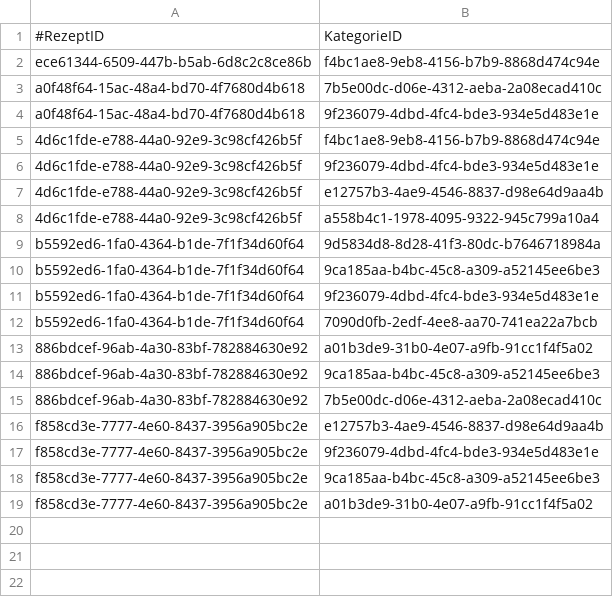
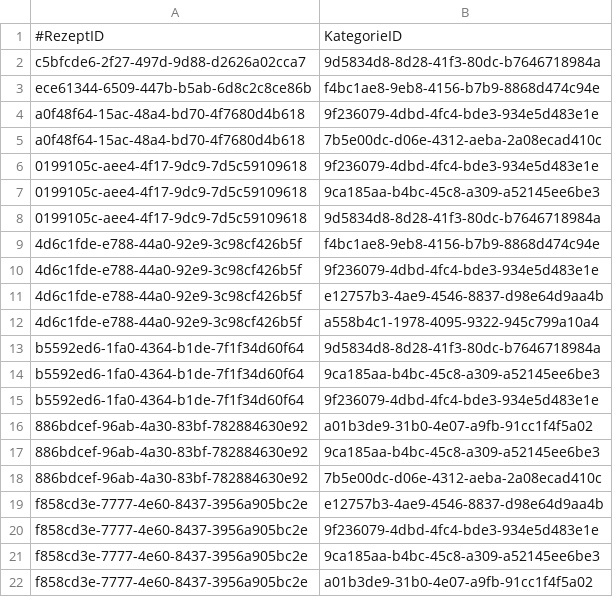
Before and after one commit to MichaelaHaag/RezeptApp, a CSV file: src/main/resources/CSVFiles/RezeptKategorie.csv, drawn as a sheet.

```diff
--- a/src/main/resources/CSVFiles/RezeptKategorie.csv
+++ b/src/main/resources/CSVFiles/RezeptKategorie.csv
@@ -1,5 +1,9 @@
 #RezeptID;KategorieID
+c5bfcde6-2f27-497d-9d88-d2626a02cca7;9d5834d8-8d28-41f3-80dc-b7646718984a
 ece61344-6509-447b-b5ab-6d8c2c8ce86b;f4bc1ae8-9eb8-4156-b7b9-8868d474c94e
+a0f48f64-15ac-48a4-bd70-4f7680d4b618;9f236079-4dbd-4fc4-bde3-934e5d483e1e
 a0f48f64-15ac-48a4-bd70-4f7680d4b618;7b5e00dc-d06e-4312-aeba-2a08ecad410c
-a0f48f64-15ac-48a4-bd70-4f7680d4b618;9f236079-4dbd-4fc4-bde3-934e5d483e1e
+0199105c-aee4-4f17-9dc9-7d5c59109618;9f236079-4dbd-4fc4-bde3-934e5d483e1e
+0199105c-aee4-4f17-9dc9-7d5c59109618;9ca185aa-b4bc-45c8-a309-a52145ee6be3
+0199105c-aee4-4f17-9dc9-7d5c59109618;9d5834d8-8d28-41f3-80dc-b7646718984a
 4d6c1fde-e788-44a0-92e9-3c98cf426b5f;f4bc1ae8-9eb8-4156-b7b9-8868d474c94e
@@ -11,3 +15,2 @@ b5592ed6-1fa0-4364-b1de-7f1f34d60f64;9ca185aa-b4bc-45c8-a309-a52145ee6be3
 b5592ed6-1fa0-4364-b1de-7f1f34d60f64;9f236079-4dbd-4fc4-bde3-934e5d483e1e
-b5592ed6-1fa0-4364-b1de-7f1f34d60f64;7090d0fb-2edf-4ee8-aa70-741ea22a7bcb
 886bdcef-96ab-4a30-83bf-782884630e92;a01b3de9-31b0-4e07-a9fb-91cc1f4f5a02
```
Also changed, not shown: src/main/resources/CSVFiles/Kategorie.csv, src/main/resources/CSVFiles/Rezept.csv, 15 other files.
